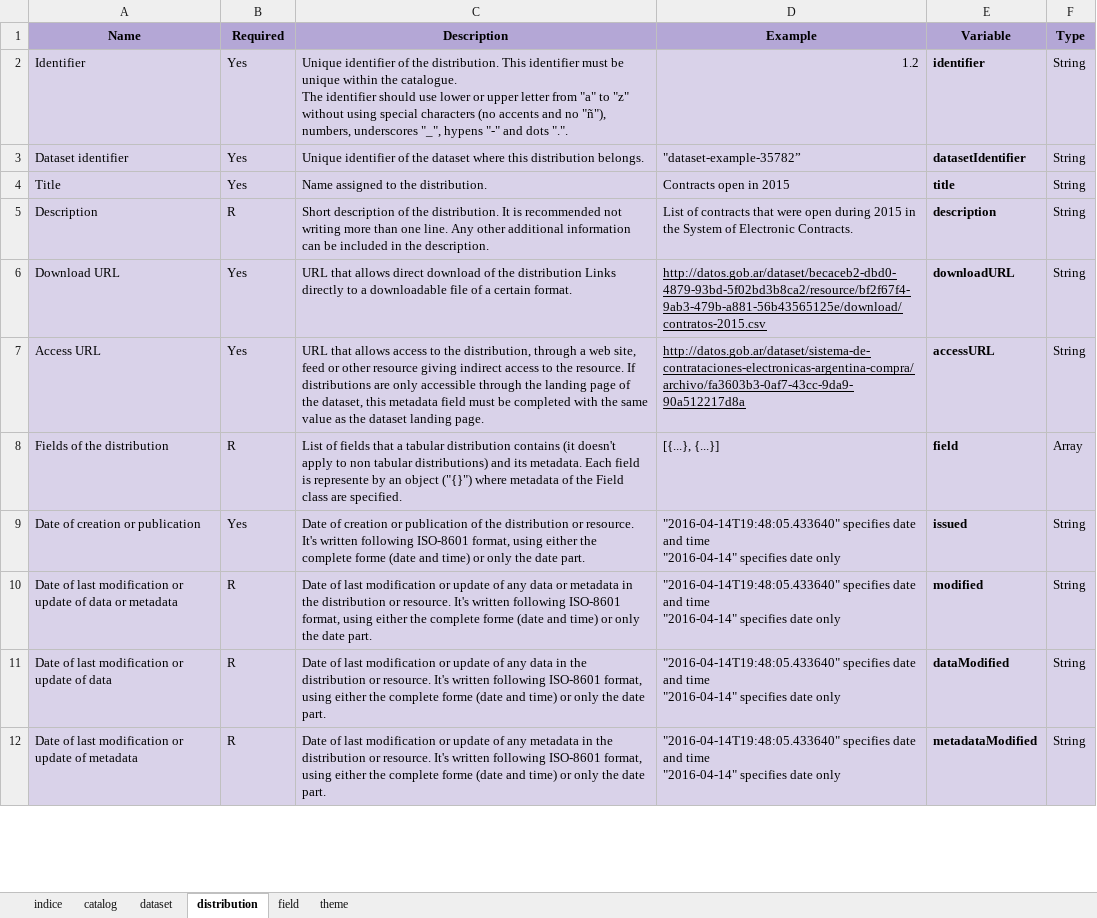
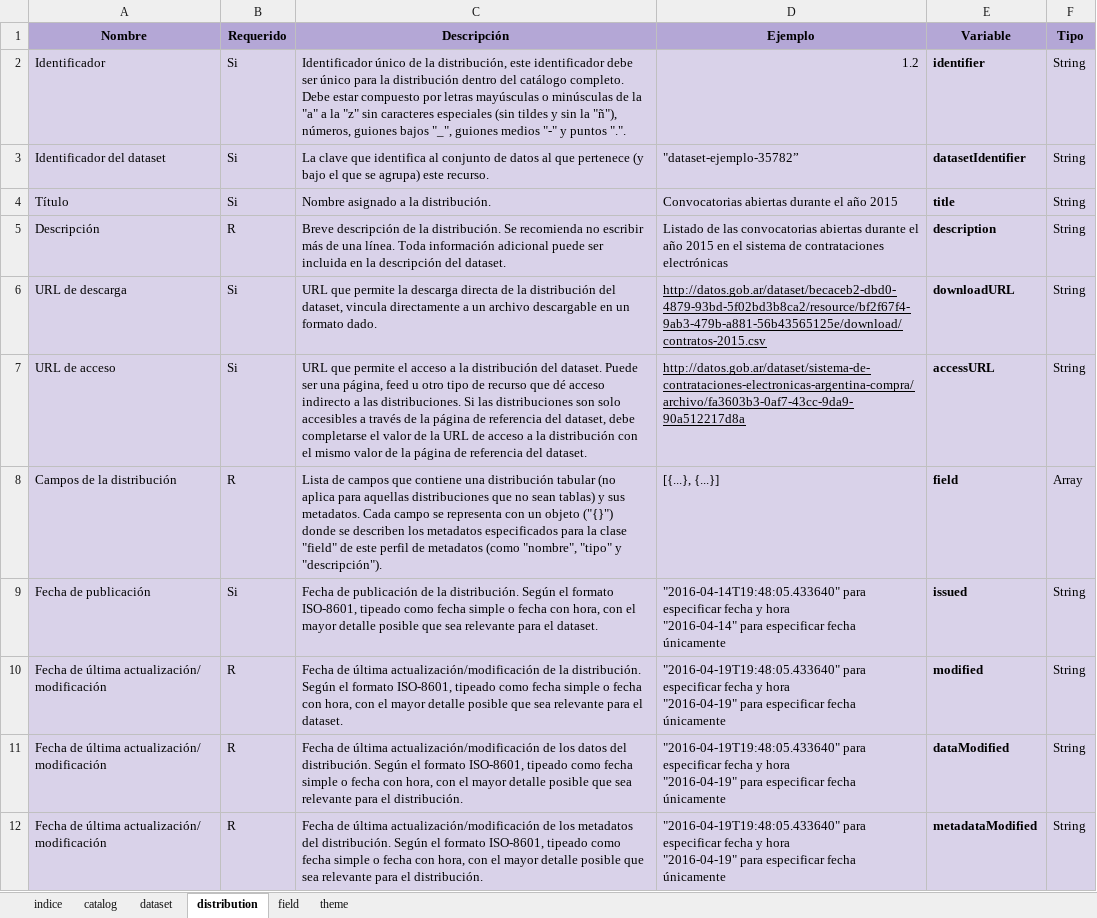
Before and after one commit to datosgobar/perfil-regional-metadatos, an Excel workbook: schema/perfil-regional-metadatos.xlsx, sheet distribution, drawn as a sheet; only a part is shown; values as stored, in another font and other column widths than the file's, no borders; charts and pictures not drawn; removed rows and columns are numbered as before the commit, all else as after; ↵ is a line break in a cell; the diff covers the shown part only; the diff names each change by its address in the sheet, - before the commit and + after, or states it on an @@ line.

```diff
--- a/schema/perfil-regional-metadatos.xlsx (sheet distribution)
+++ b/schema/perfil-regional-metadatos.xlsx (sheet distribution)
-row 1: Name | Required | Description | Example | Variable | Type
+row 1: Nombre | Requerido | Descripción | Ejemplo | Variable | Tipo
-A2: Identifier
+A2: Identificador
-B2:B3: Yes
+B2:B3: Si
-C2: Unique identifier of the distribution. This identifier must be unique within the catalogue. ↵ The identifier should use lower or upper letter from "a" to "z" without using special characters (no accents and no "ñ"), numbers, underscores "_", hypens "-" and dots ".".
+C2: Identificador único de la distribución, este identificador debe ser único para la distribución dentro del catálogo completo. ↵ Debe estar compuesto por letras mayúsculas o minúsculas de la "a" a la "z" sin caracteres especiales (sin tildes y sin la "ñ"), números, guiones bajos "_", guiones medios "-" y puntos ".".
-A3: Dataset identifier
+A3: Identificador del dataset
-C3: Unique identifier of the dataset where this distribution belongs.
+C3: La clave que identifica al conjunto de datos al que pertenece (y bajo el que se agrupa) este recurso.
-D3: "dataset-example-35782”
+D3: "dataset-ejemplo-35782”
-row 4: Title | Yes | Name assigned to the distribution. | Contracts open in 2015 | title | String
+row 4: Título | Si | Nombre asignado a la distribución. | Convocatorias abiertas durante el año 2015 | title | String
-A5: Description
+A5: Descripción
-C5: Short description of the distribution. It is recommended not writing more than one line. Any other additional information can be included in the description.
+C5: Breve descripción de la distribución. Se recomienda no escribir más de una línea. Toda información adicional puede ser incluida en la descripción del dataset.
-D5: List of contracts that were open during 2015 in the System of Electronic Contracts.
+D5: Listado de las convocatorias abiertas durante el año 2015 en el sistema de contrataciones electrónicas
-A6: Download URL
+A6: URL de descarga
-B6:B7: Yes
+B6:B7: Si
-C6: URL that allows direct download of the distribution Links directly to a downloadable file of a certain format.
+C6: URL que permite la descarga directa de la distribución del dataset, vincula directamente a un archivo descargable en un formato dado.
-A7: Access URL
+A7: URL de acceso
-C7: URL that allows access to the distribution, through a web site, feed or other resource giving indirect access to the resource. If distributions are only accessible through the landing page of the dataset, this metadata field must be completed with the same value as the dataset landing page.
+C7: URL que permite el acceso a la distribución del dataset. Puede ser una página, feed u otro tipo de recurso que dé acceso indirecto a las distribuciones. Si las distribuciones son solo accesibles a través de la página de referencia del dataset, debe completarse el valor de la URL de acceso a la distribución con el mismo valor de la página de referencia del dataset.
-A8: Fields of the distribution
+A8: Campos de la distribución
-C8: List of fields that a tabular distribution contains (it doesn't apply to non tabular distributions) and its metadata. Each field is represente by an object ("{}") where metadata of the Field class are specified.
+C8: Lista de campos que contiene una distribución tabular (no aplica para aquellas distribuciones que no sean tablas) y sus metadatos. Cada campo se representa con un objeto ("{}") donde se describen los metadatos especificados para la clase "field" de este perfil de metadatos (como "nombre", "tipo" y "descripción").
-A9: Date of creation or publication
+A9: Fecha de publicación
-B9: Yes
+B9: Si
-C9: Date of creation or publication of the distribution or resource. It's written following ISO-8601 format, using either the complete forme (date and time) or only the date part.
+C9: Fecha de publicación de la distribución. Según el formato ISO-8601, tipeado como fecha simple o fecha con hora, con el mayor detalle posible que sea relevante para el dataset.
-D9: "2016-04-14T19:48:05.433640" specifies date and time ↵ "2016-04-14" specifies date only
+D9: "2016-04-14T19:48:05.433640" para especificar fecha y hora ↵ "2016-04-14" para especificar fecha únicamente
-A10: Date of last modification or update of data or metadata
+A10: Fecha de última actualización/ modificación
-C10: Date of last modification or update of any data or metadata in the distribution or resource. It's written following ISO-8601 format, using either the complete forme (date and time) or only the date part.
+C10: Fecha de última actualización/modificación de la distribución. Según el formato ISO-8601, tipeado como fecha simple o fecha con hora, con el mayor detalle posible que sea relevante para el dataset.
-D10:D12: "2016-04-14T19:48:05.433640" specifies date and time ↵ "2016-04-14" specifies date only
+D10:D12: "2016-04-19T19:48:05.433640" para especificar fecha y hora ↵ "2016-04-19" para especificar fecha únicamente
-A11: Date of last modification or update of data
+A11: Fecha de última actualización/ modificación
-C11: Date of last modification or update of any data in the distribution or resource. It's written following ISO-8601 format, using either the complete forme (date and time) or only the date part.
+C11: Fecha de última actualización/modificación de los datos del distribución. Según el formato ISO-8601, tipeado como fecha simple o fecha con hora, con el mayor detalle posible que sea relevante para el distribución.
-A12: Date of last modification or update of metadata
+A12: Fecha de última actualización/ modificación
-C12: Date of last modification or update of any metadata in the distribution or resource. It's written following ISO-8601 format, using either the complete forme (date and time) or only the date part.
+C12: Fecha de última actualización/modificación de los metadatos del distribución. Según el formato ISO-8601, tipeado como fecha simple o fecha con hora, con el mayor detalle posible que sea relevante para el distribución.
```
Also changed, not shown: 25 edited cells elsewhere in this sheet, sheet dataset, sheet catalog, sheet field, sheet theme, sheet indice, 15 other files.
